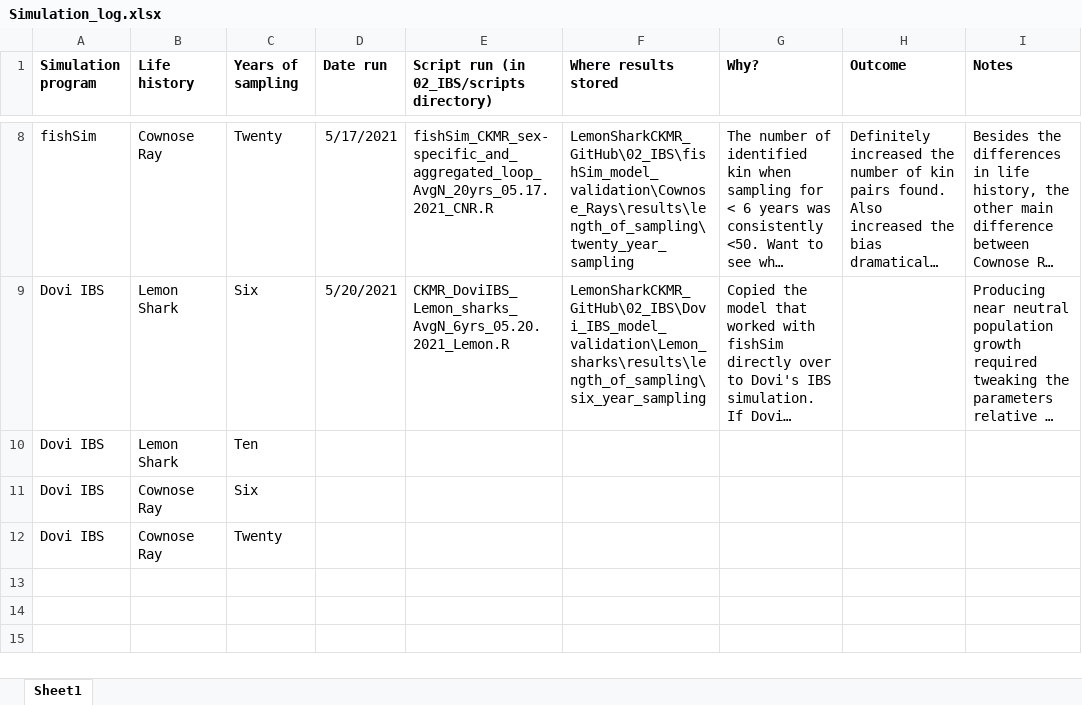
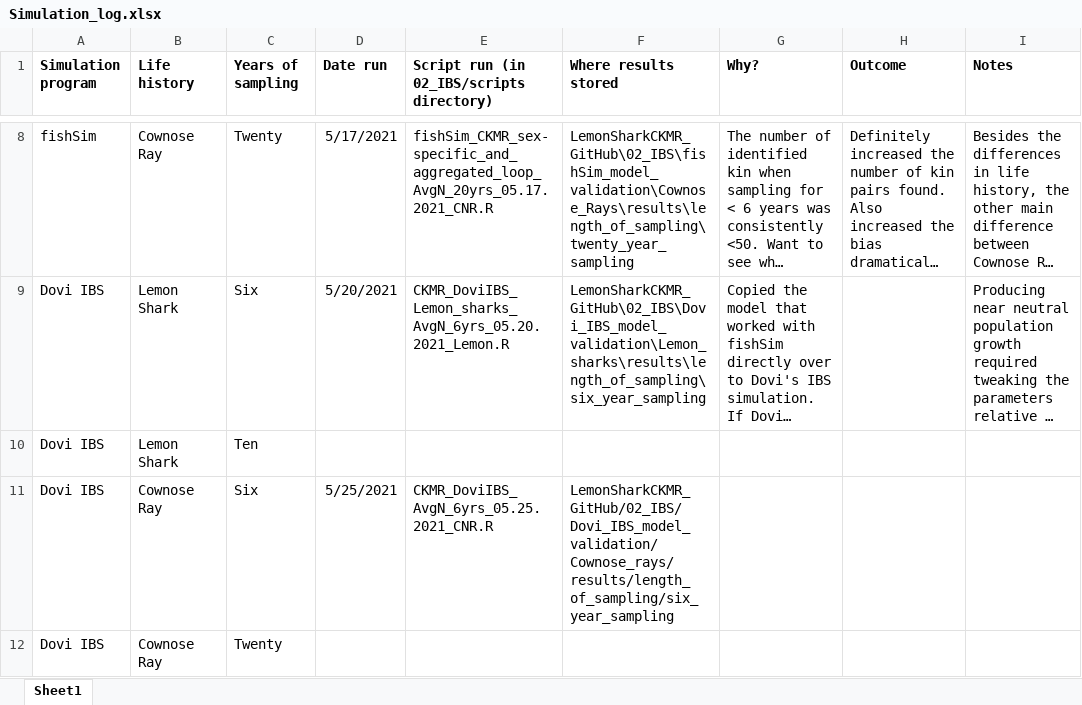
Before and after one commit to JDSwenson/LemonSharkCKMR, an Excel workbook: Simulation_log.xlsx, sheet Sheet1, drawn as a sheet; only a part is shown, gaps mark what is left out; long unchanged cells end in …; values as stored, in another font and other column widths than the file's, no borders; the diff names each change by its address in the sheet, - before the commit and + after, or states it on an @@ line.

```diff
--- a/Simulation_log.xlsx (sheet Sheet1)
+++ b/Simulation_log.xlsx (sheet Sheet1)
-D11 (Date run): (empty)
+D11 (Date run): 5/25/2021
-E11: (empty)
+E11: CKMR_DoviIBS_AvgN_6yrs_05.25.2021_CNR.R
-F11 (Where results stored): (empty)
+F11 (Where results stored): LemonSharkCKMR_GitHub/02_IBS/Dovi_IBS_model_validation/Cownose_rays/results/length_of_sampling/six_year_sampling
```
Also changed, not shown: 1 other file.
